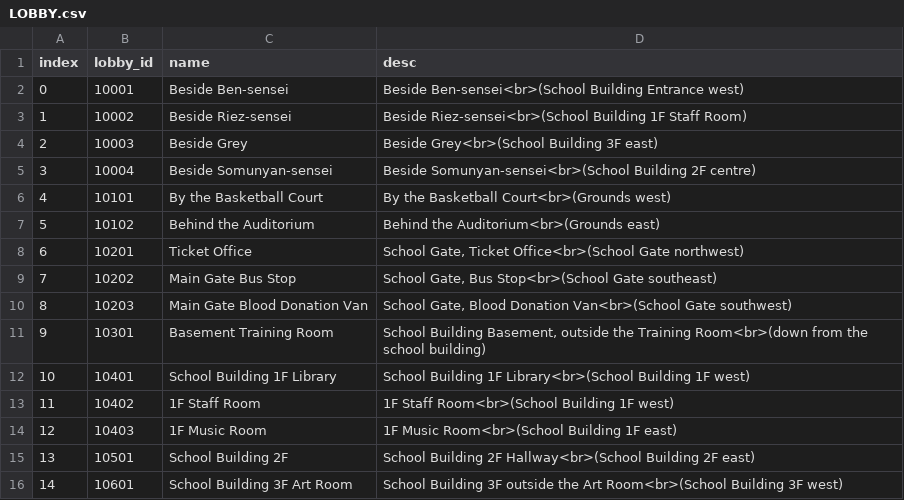
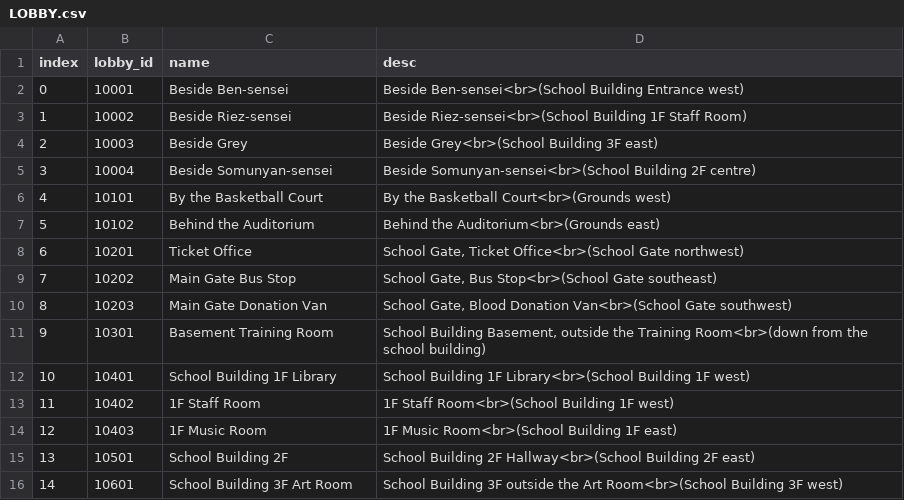
Before and after one commit to DecodedFinn/Yogurting-Translation, a CSV file: translations/en/LOBBY.csv, drawn as a sheet; only a part is shown.

Commit message:
Title names have a 10-character buffer, and 48 of 56 were over it
The nameplate was reading "New StudentA title f Decoded": the title, then the
first characters of its own description, then the character name.

LoadTitle reads a fixed 0x1b2-byte record. The name sits at +0x04 and the
nameplate converts it into a 0x15-byte buffer, so it takes 20 characters unless
a terminator stops it first. The field is 11 wide characters, which is exactly
the longest Japanese name plus its terminator, so Japanese never hit it. Eleven
characters of English fill the field, the terminator has nowhere to go, and the
conversion runs straight on into the description until it has its 20.

Every name is now 10 characters or fewer. The six-fold repeated grade titles
become Strongest, Big Four, FC Officer, FC Member, FC Rookie and Class Ace.

This was not a v6 regression: v5 and v6 hold byte-identical TITLE tables, so it
has been wrong since titles were first translated.

While checking whether the same trap was set elsewhere, the episode name limit
turned out to be real and correctly documented: the record is 0xc87 bytes with
t1 at +0x04 and t2 at +0x3e, a 29-wide-character field, so the 28-character
names from the last commit fit with their terminator. LOBBY cannot be pinned
down the same way, so its limit drops to 27 and the one name sitting at exactly
28 is shortened. CHARACTER_LIMITS.md records all three, and stops claiming
TITLE is unbounded.

Still unmeasured: TITLE description and condition. No decompiled path reads
either, so nothing displays them and no buffer size can be recovered.

```diff
--- a/translations/en/LOBBY.csv
+++ b/translations/en/LOBBY.csv
@@ -9,3 +9,3 @@ index,lobby_id,name,desc
 7,10202,Main Gate Bus Stop,"School Gate, Bus Stop<br>(School Gate southeast)"
-8,10203,Main Gate Blood Donation Van,"School Gate, Blood Donation Van<br>(School Gate southwest)"
+8,10203,Main Gate Donation Van,"School Gate, Blood Donation Van<br>(School Gate southwest)"
 9,10301,Basement Training Room,"School Building Basement, outside the Training Room<br>(down from the school building)"
```
Also changed, not shown: translations/en/TITLE.csv, 1 other file.
